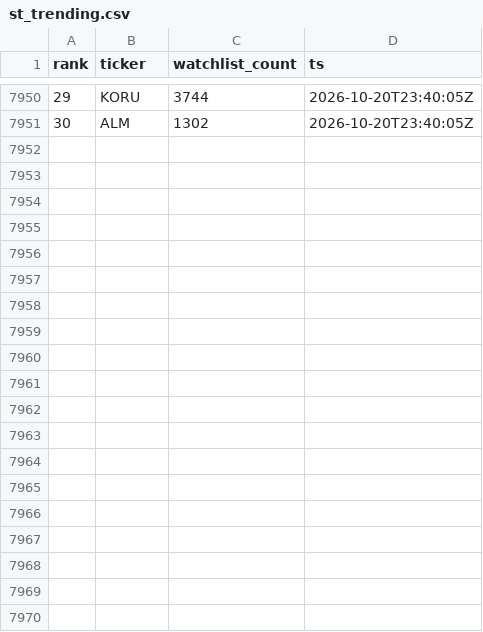
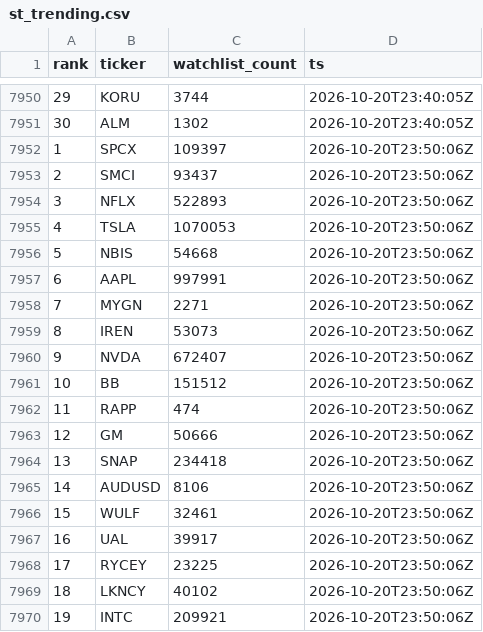
Before and after one commit to virgolaema/pump-search, a CSV file: data/st_trending.csv, drawn as a sheet; only a part is shown, gaps mark what is left out; the diff covers the shown part only.

```diff
--- a/data/st_trending.csv
+++ b/data/st_trending.csv
@@ -7951 +7951,20 @@ rank,ticker,watchlist_count,ts
 30,ALM,1302,2026-10-20T23:40:05Z
+1,SPCX,109397,2026-10-20T23:50:06Z
+2,SMCI,93437,2026-10-20T23:50:06Z
+3,NFLX,522893,2026-10-20T23:50:06Z
+4,TSLA,1070053,2026-10-20T23:50:06Z
+5,NBIS,54668,2026-10-20T23:50:06Z
+6,AAPL,997991,2026-10-20T23:50:06Z
+7,MYGN,2271,2026-10-20T23:50:06Z
+8,IREN,53073,2026-10-20T23:50:06Z
+9,NVDA,672407,2026-10-20T23:50:06Z
+10,BB,151512,2026-10-20T23:50:06Z
+11,RAPP,474,2026-10-20T23:50:06Z
+12,GM,50666,2026-10-20T23:50:06Z
+13,SNAP,234418,2026-10-20T23:50:06Z
+14,AUDUSD,8106,2026-10-20T23:50:06Z
+15,WULF,32461,2026-10-20T23:50:06Z
+16,UAL,39917,2026-10-20T23:50:06Z
+17,RYCEY,23225,2026-10-20T23:50:06Z
+18,LKNCY,40102,2026-10-20T23:50:06Z
+19,INTC,209921,2026-10-20T23:50:06Z
```
Also changed, not shown: 11 added rows elsewhere in this file, data/runlog.csv, data/snapshots.csv, 1 other file.
